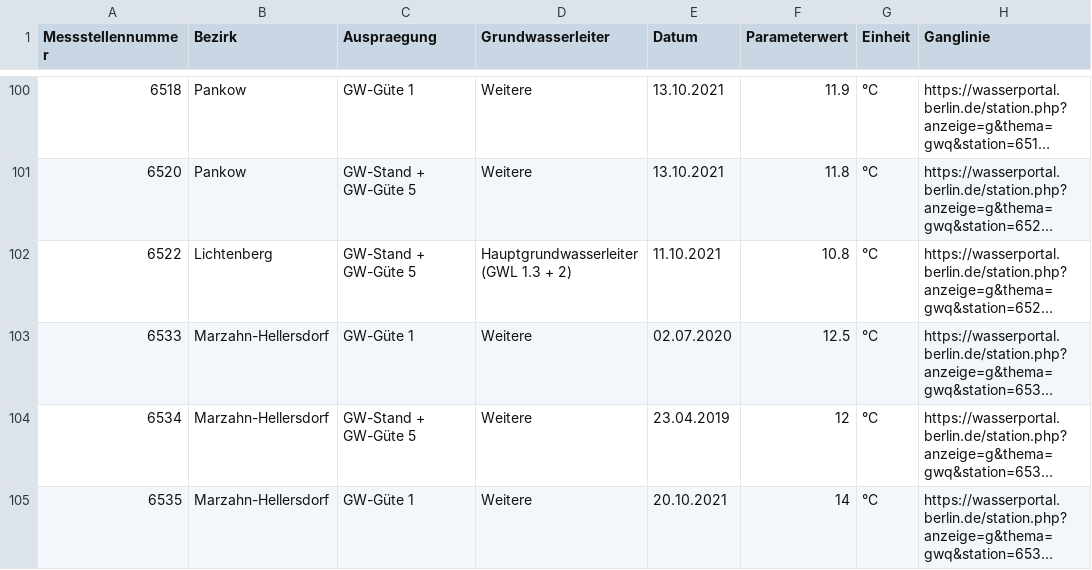
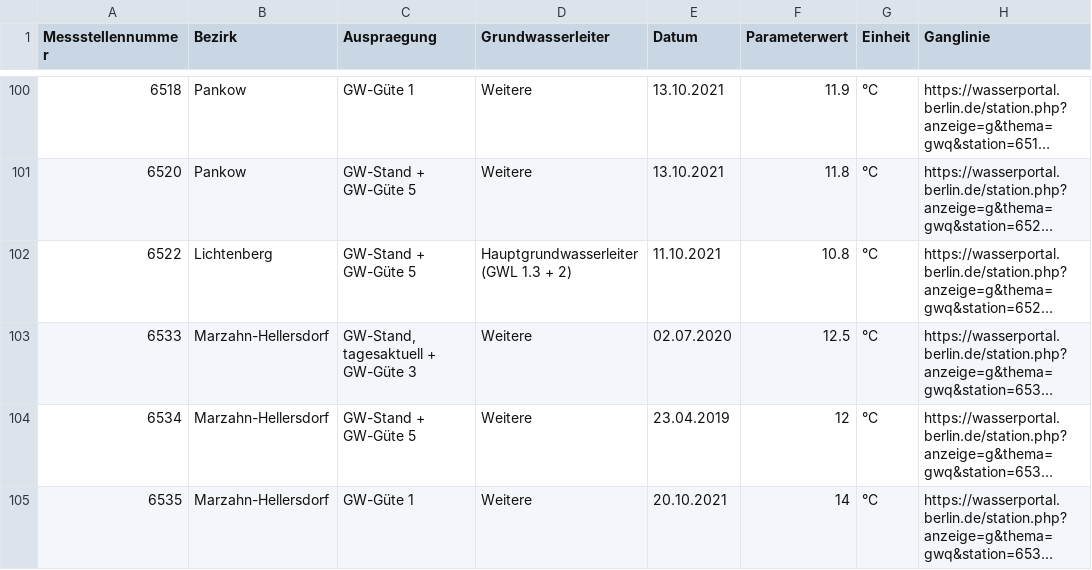
Before and after one commit to KWB-R/wasserportal, a CSV file: stations_groundwater_quality.csv, drawn as a sheet; only a part is shown, gaps mark what is left out; long unchanged cells end in …; the diff names each change by its address in the sheet, - before the commit and + after, or states it on an @@ line.

```diff
--- a/stations_groundwater_quality.csv
+++ b/stations_groundwater_quality.csv
-C103 (Auspraegung): GW-Güte 1
+C103 (Auspraegung): GW-Stand, tagesaktuell + GW-Güte 3
```
Also changed, not shown: stations_groundwater_level.csv, stations_surface-water_conductivity.csv, 25 other files.
